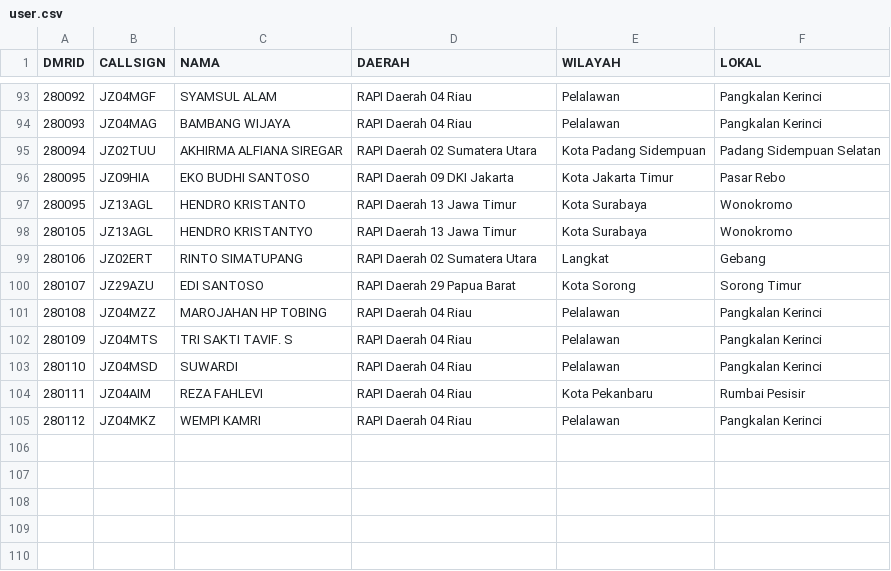
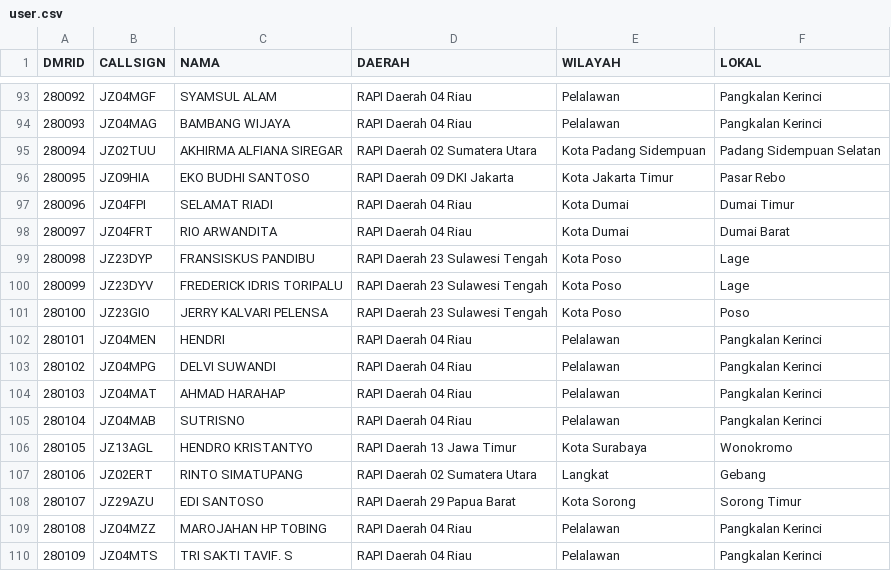
Before and after one commit to yg1awu/rap, a CSV file: user.csv, drawn as a sheet; only a part is shown, gaps mark what is left out; the shorter side is filled out with more unchanged rows; removed rows and columns are numbered as before the commit, all else as after; the diff names each change by its address in the sheet, - before the commit and + after, or states it on an @@ line.

Commit message:
Update user.csv

```diff
--- a/user.csv
+++ b/user.csv
-row 97: 280095 | JZ13AGL | HENDRO KRISTANTO | RAPI Daerah 13 Jawa Timur | Kota Surabaya | Wonokromo
+row 97: 280096 | JZ04FPI | SELAMAT RIADI | RAPI Daerah 04 Riau | Kota Dumai | Dumai Timur
+row 98: 280097 | JZ04FRT | RIO ARWANDITA | RAPI Daerah 04 Riau | Kota Dumai | Dumai Barat
+row 99: 280098 | JZ23DYP | FRANSISKUS PANDIBU | RAPI Daerah 23 Sulawesi Tengah | Kota Poso | Lage
+row 100: 280099 | JZ23DYV | FREDERICK IDRIS TORIPALU | RAPI Daerah 23 Sulawesi Tengah | Kota Poso | Lage
+row 101: 280100 | JZ23GIO | JERRY KALVARI PELENSA | RAPI Daerah 23 Sulawesi Tengah | Kota Poso | Poso
+row 102: 280101 | JZ04MEN | HENDRI | RAPI Daerah 04 Riau | Pelalawan | Pangkalan Kerinci
+row 103: 280102 | JZ04MPG | DELVI SUWANDI | RAPI Daerah 04 Riau | Pelalawan | Pangkalan Kerinci
+row 104: 280103 | JZ04MAT | AHMAD HARAHAP | RAPI Daerah 04 Riau | Pelalawan | Pangkalan Kerinci
+row 105: 280104 | JZ04MAB | SUTRISNO | RAPI Daerah 04 Riau | Pelalawan | Pangkalan Kerinci
```
